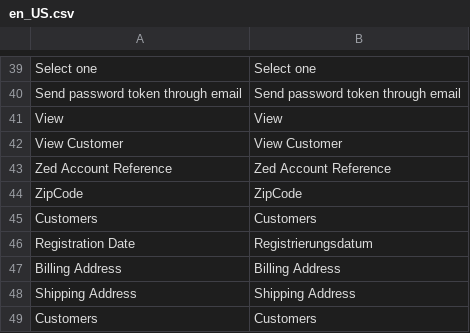
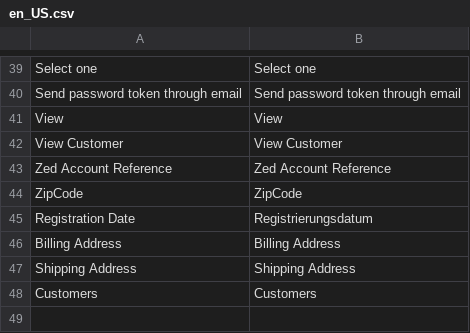
Before and after one commit to spryker/customer, a CSV file: data/translation/Zed/en_US.csv, drawn as a sheet; only a part is shown, gaps mark what is left out; the diff names each change by its address in the sheet, - before the commit and + after, or states it on an @@ line.

Commit message:
CC-9702/CC-9703/CC-9706 Fixed translation issues

```diff
--- a/data/translation/Zed/en_US.csv
+++ b/data/translation/Zed/en_US.csv
-row 45: Customers | Customers
```
